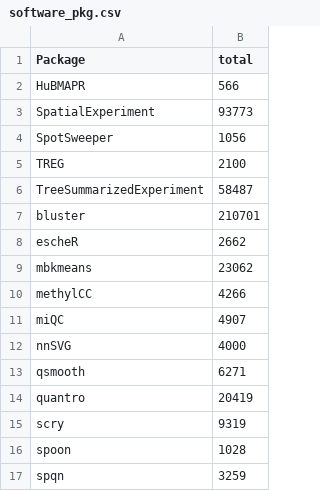
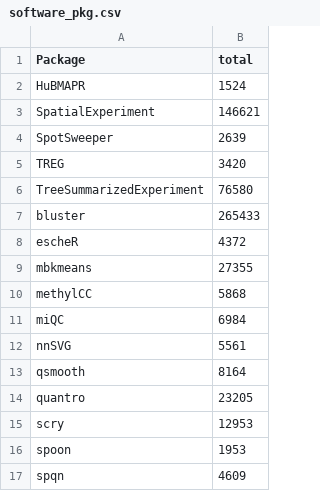
Before and after one commit to stephaniehicks/stephanie-hicks-CV, a CSV file: scripts/bioconductor/software_pkg.csv, drawn as a sheet.

```diff
--- a/scripts/bioconductor/software_pkg.csv
+++ b/scripts/bioconductor/software_pkg.csv
@@ -1,17 +1,17 @@
 Package,total
-HuBMAPR,566
-SpatialExperiment,93773
-SpotSweeper,1056
-TREG,2100
-TreeSummarizedExperiment,58487
-bluster,210701
-escheR,2662
-mbkmeans,23062
-methylCC,4266
-miQC,4907
-nnSVG,4000
-qsmooth,6271
-quantro,20419
-scry,9319
-spoon,1028
-spqn,3259
+HuBMAPR,1524
+SpatialExperiment,146621
+SpotSweeper,2639
+TREG,3420
+TreeSummarizedExperiment,76580
+bluster,265433
+escheR,4372
+mbkmeans,27355
+methylCC,5868
+miQC,6984
+nnSVG,5561
+qsmooth,8164
+quantro,23205
+scry,12953
+spoon,1953
+spqn,4609
```
Also changed, not shown: scripts/gscholar/pubs.csv, 1 other file.
